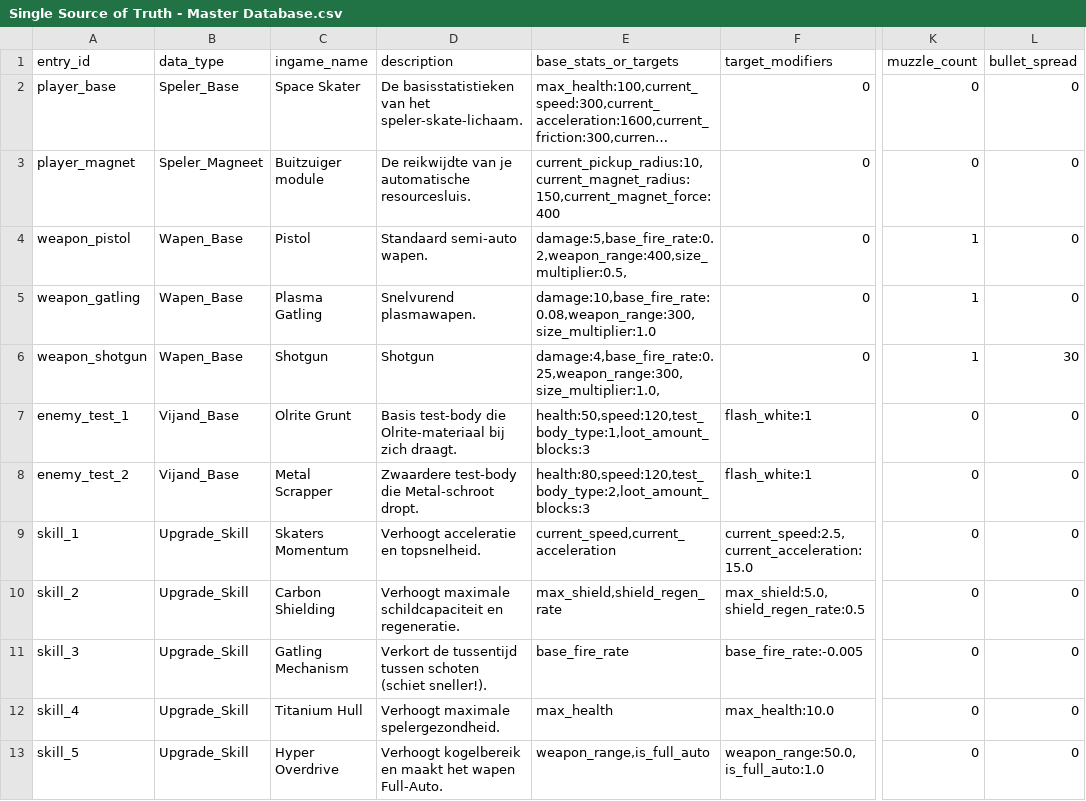
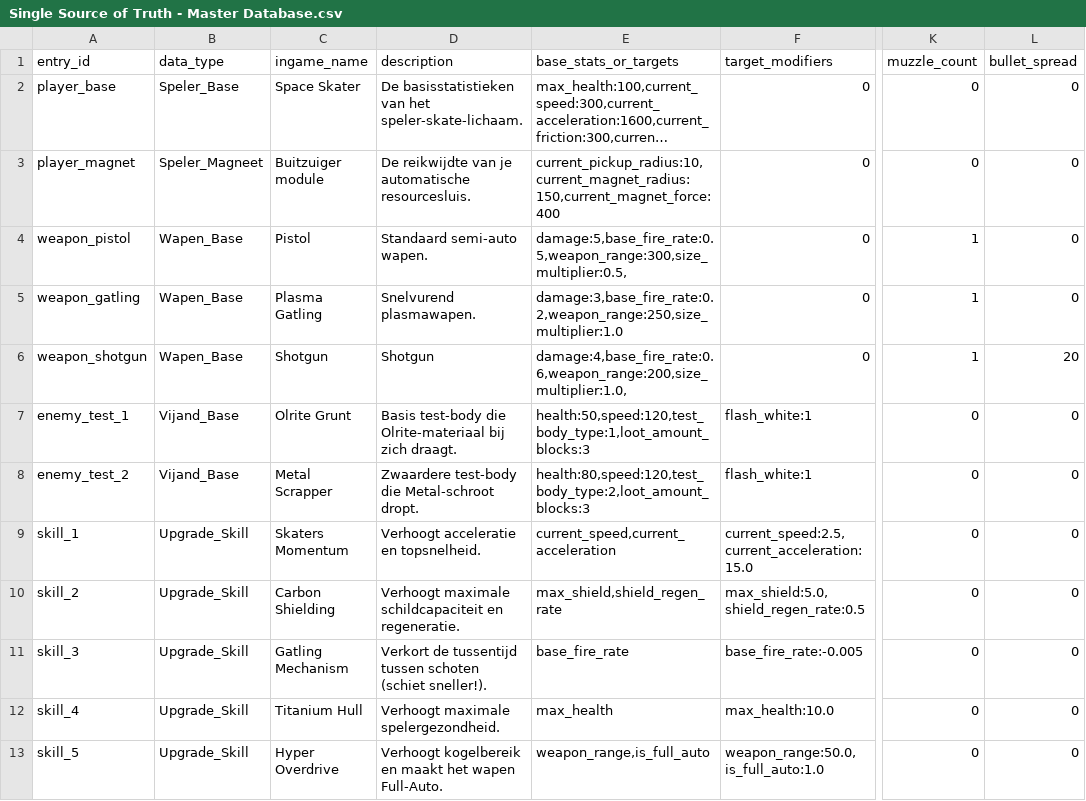
Before and after one commit to GuppyJanssen/godot-hub, a CSV file: Systems/Single Source of Truth - Master Database.csv, drawn as a sheet; only a part is shown, gaps mark what is left out; long unchanged cells end in …; the diff names each change by its address in the sheet, - before the commit and + after, or states it on an @@ line.

Commit message:
HUD werkt nu perfect. health +regen, schild+ regen, energy werken zoals gepland. er is wel een fire rate bug ingeslopen

```diff
--- a/Systems/Single Source of Truth - Master Database.csv
+++ b/Systems/Single Source of Truth - Master Database.csv
-E4 (base_stats_or_targets): damage:5,base_fire_rate:0.2,weapon_range:400,size_multiplier:0.5,
+E4 (base_stats_or_targets): damage:5,base_fire_rate:0.5,weapon_range:300,size_multiplier:0.5,
-E5 (base_stats_or_targets): damage:10,base_fire_rate:0.08,weapon_range:300,size_multiplier:1.0
+E5 (base_stats_or_targets): damage:3,base_fire_rate:0.2,weapon_range:250,size_multiplier:1.0
-E6 (base_stats_or_targets): damage:4,base_fire_rate:0.25,weapon_range:300,size_multiplier:1.0,
+E6 (base_stats_or_targets): damage:4,base_fire_rate:0.6,weapon_range:200,size_multiplier:1.0,
-L6 (bullet_spread): 30
+L6 (bullet_spread): 20
```
Also changed, not shown: 6 other files.
